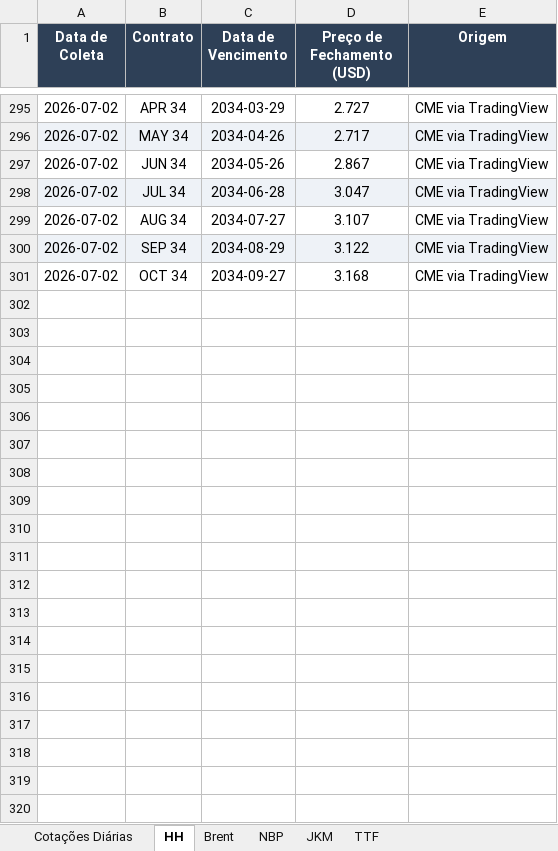
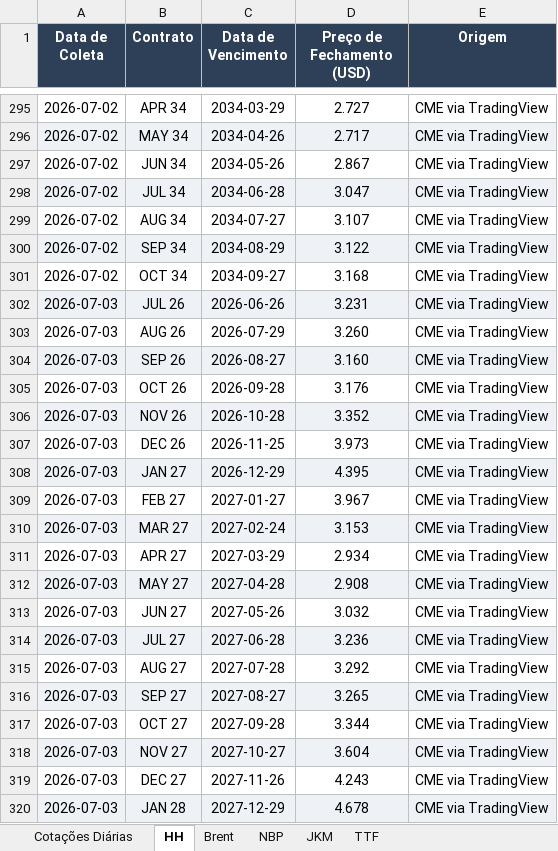
Before and after one commit to c6npvbbvp9-creator/cvu_futures, an Excel workbook: data/CME_Futures_Database.xlsx, sheet HH, drawn as a sheet; only a part is shown, gaps mark what is left out; values as stored, in another font and other column widths than the file's, no borders; the diff covers the shown part only; the diff names each change by its address in the sheet, - before the commit and + after, or states it on an @@ line.

```diff
--- a/data/CME_Futures_Database.xlsx (sheet HH)
+++ b/data/CME_Futures_Database.xlsx (sheet HH)
+row 302: 2026-07-03 | JUL 26 | 2026-06-26 | 3.231 | CME via TradingView
+row 303: 2026-07-03 | AUG 26 | 2026-07-29 | 3.260 | CME via TradingView
+row 304: 2026-07-03 | SEP 26 | 2026-08-27 | 3.160 | CME via TradingView
+row 305: 2026-07-03 | OCT 26 | 2026-09-28 | 3.176 | CME via TradingView
+row 306: 2026-07-03 | NOV 26 | 2026-10-28 | 3.352 | CME via TradingView
+row 307: 2026-07-03 | DEC 26 | 2026-11-25 | 3.973 | CME via TradingView
+row 308: 2026-07-03 | JAN 27 | 2026-12-29 | 4.395 | CME via TradingView
+row 309: 2026-07-03 | FEB 27 | 2027-01-27 | 3.967 | CME via TradingView
+row 310: 2026-07-03 | MAR 27 | 2027-02-24 | 3.153 | CME via TradingView
+row 311: 2026-07-03 | APR 27 | 2027-03-29 | 2.934 | CME via TradingView
+row 312: 2026-07-03 | MAY 27 | 2027-04-28 | 2.908 | CME via TradingView
+row 313: 2026-07-03 | JUN 27 | 2027-05-26 | 3.032 | CME via TradingView
+row 314: 2026-07-03 | JUL 27 | 2027-06-28 | 3.236 | CME via TradingView
+row 315: 2026-07-03 | AUG 27 | 2027-07-28 | 3.292 | CME via TradingView
+row 316: 2026-07-03 | SEP 27 | 2027-08-27 | 3.265 | CME via TradingView
+row 317: 2026-07-03 | OCT 27 | 2027-09-28 | 3.344 | CME via TradingView
+row 318: 2026-07-03 | NOV 27 | 2027-10-27 | 3.604 | CME via TradingView
+row 319: 2026-07-03 | DEC 27 | 2027-11-26 | 4.243 | CME via TradingView
+row 320: 2026-07-03 | JAN 28 | 2027-12-29 | 4.678 | CME via TradingView
```
Also changed, not shown: 81 added rows elsewhere in this sheet, sheet TTF, sheet Brent, sheet NBP, sheet JKM, sheet Cotações Diárias.
